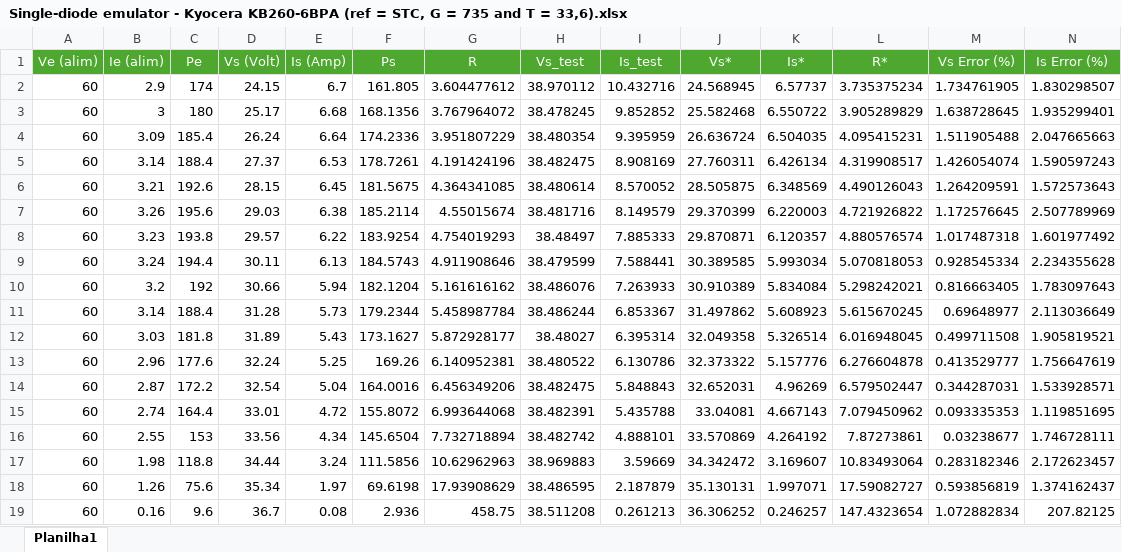
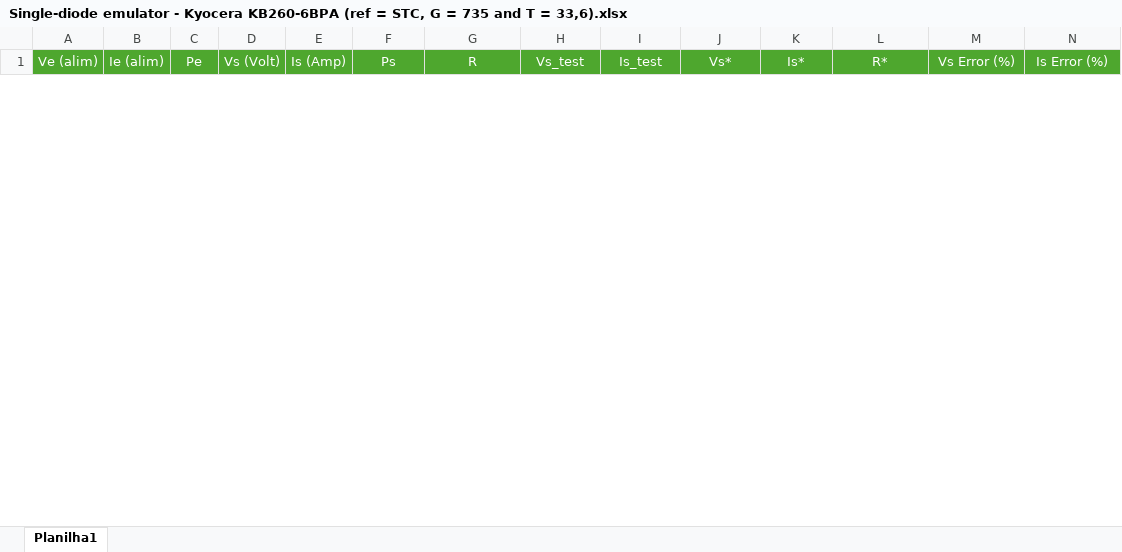
Before and after one commit to GCBrito/PV-emulator, an Excel workbook: Tests Data/Kyocera KB260-6BPA/Single-diode model/G = 735 W.m^-2 and T = 33.6 ºC/Single-diode emulator - Kyocera KB260-6BPA (ref = STC, G = 735 and T = 33,6).xlsx, sheet Planilha1, drawn as a sheet; only a part is shown; values as stored, in another font and other column widths than the file's, no borders; removed rows and columns are numbered as before the commit, all else as after; rows hold the shown columns only; the diff covers the shown part only; the diff names each change by its address in the sheet, - before the commit and + after, or states it on an @@ line.

```diff
--- a/Tests Data/Kyocera KB260-6BPA/Single-diode model/G = 735 W.m^-2 and T = 33.6 ºC/Single-diode emulator - Kyocera KB260-6BPA (ref = STC, G = 735 and T = 33,6).xlsx (sheet Planilha1)
+++ b/Tests Data/Kyocera KB260-6BPA/Single-diode model/G = 735 W.m^-2 and T = 33.6 ºC/Single-diode emulator - Kyocera KB260-6BPA (ref = STC, G = 735 and T = 33,6).xlsx (sheet Planilha1)
-row 2: 60 | 2.9 | 174 | 24.15 | 6.7 | 161.805 | 3.604477612 | 38.970112 | 10.432716 | 24.568945 | 6.57737 | 3.735375234 | 1.734761905 | 1.830298507
-row 3: 60 | 3 | 180 | 25.17 | 6.68 | 168.1356 | 3.767964072 | 38.478245 | 9.852852 | 25.582468 | 6.550722 | 3.905289829 | 1.638728645 | 1.935299401
-row 4: 60 | 3.09 | 185.4 | 26.24 | 6.64 | 174.2336 | 3.951807229 | 38.480354 | 9.395959 | 26.636724 | 6.504035 | 4.095415231 | 1.511905488 | 2.047665663
-row 5: 60 | 3.14 | 188.4 | 27.37 | 6.53 | 178.7261 | 4.191424196 | 38.482475 | 8.908169 | 27.760311 | 6.426134 | 4.319908517 | 1.426054074 | 1.590597243
-row 6: 60 | 3.21 | 192.6 | 28.15 | 6.45 | 181.5675 | 4.364341085 | 38.480614 | 8.570052 | 28.505875 | 6.348569 | 4.490126043 | 1.264209591 | 1.572573643
-row 7: 60 | 3.26 | 195.6 | 29.03 | 6.38 | 185.2114 | 4.55015674 | 38.481716 | 8.149579 | 29.370399 | 6.220003 | 4.721926822 | 1.172576645 | 2.507789969
-row 8: 60 | 3.23 | 193.8 | 29.57 | 6.22 | 183.9254 | 4.754019293 | 38.48497 | 7.885333 | 29.870871 | 6.120357 | 4.880576574 | 1.017487318 | 1.601977492
-row 9: 60 | 3.24 | 194.4 | 30.11 | 6.13 | 184.5743 | 4.911908646 | 38.479599 | 7.588441 | 30.389585 | 5.993034 | 5.070818053 | 0.928545334 | 2.234355628
-row 10: 60 | 3.2 | 192 | 30.66 | 5.94 | 182.1204 | 5.161616162 | 38.486076 | 7.263933 | 30.910389 | 5.834084 | 5.298242021 | 0.816663405 | 1.783097643
-row 11: 60 | 3.14 | 188.4 | 31.28 | 5.73 | 179.2344 | 5.458987784 | 38.486244 | 6.853367 | 31.497862 | 5.608923 | 5.615670245 | 0.69648977 | 2.113036649
-row 12: 60 | 3.03 | 181.8 | 31.89 | 5.43 | 173.1627 | 5.872928177 | 38.48027 | 6.395314 | 32.049358 | 5.326514 | 6.016948045 | 0.499711508 | 1.905819521
-row 13: 60 | 2.96 | 177.6 | 32.24 | 5.25 | 169.26 | 6.140952381 | 38.480522 | 6.130786 | 32.373322 | 5.157776 | 6.276604878 | 0.413529777 | 1.756647619
-row 14: 60 | 2.87 | 172.2 | 32.54 | 5.04 | 164.0016 | 6.456349206 | 38.482475 | 5.848843 | 32.652031 | 4.96269 | 6.579502447 | 0.344287031 | 1.533928571
-row 15: 60 | 2.74 | 164.4 | 33.01 | 4.72 | 155.8072 | 6.993644068 | 38.482391 | 5.435788 | 33.04081 | 4.667143 | 7.079450962 | 0.093335353 | 1.119851695
-row 16: 60 | 2.55 | 153 | 33.56 | 4.34 | 145.6504 | 7.732718894 | 38.482742 | 4.888101 | 33.570869 | 4.264192 | 7.87273861 | 0.03238677 | 1.746728111
-row 17: 60 | 1.98 | 118.8 | 34.44 | 3.24 | 111.5856 | 10.62962963 | 38.969883 | 3.59669 | 34.342472 | 3.169607 | 10.83493064 | 0.283182346 | 2.172623457
-row 18: 60 | 1.26 | 75.6 | 35.34 | 1.97 | 69.6198 | 17.93908629 | 38.486595 | 2.187879 | 35.130131 | 1.997071 | 17.59082727 | 0.593856819 | 1.374162437
-row 19: 60 | 0.16 | 9.6 | 36.7 | 0.08 | 2.936 | 458.75 | 38.511208 | 0.261213 | 36.306252 | 0.246257 | 147.4323654 | 1.072882834 | 207.82125
```
Also changed, not shown: 17 added rows elsewhere in this sheet, Tests Data/CanadianSolar CS6P-250P/Single-diode model/G = 765 W.m^-2 and T = 44.5 ºC/Single-diode emulator - CanadianSolar CS6P-250P (ref = STC, G = 765 and T = 44.5).xlsx, Tests Data/Kyocera KC200GT/Single-diode model/G = 511 W.m^-2 and T = 54.3 ºC/Single-diode emulator - Kyocera KC200GT (ref = STC, G = 511 and T = 54.3).xlsx, 43 other files.
